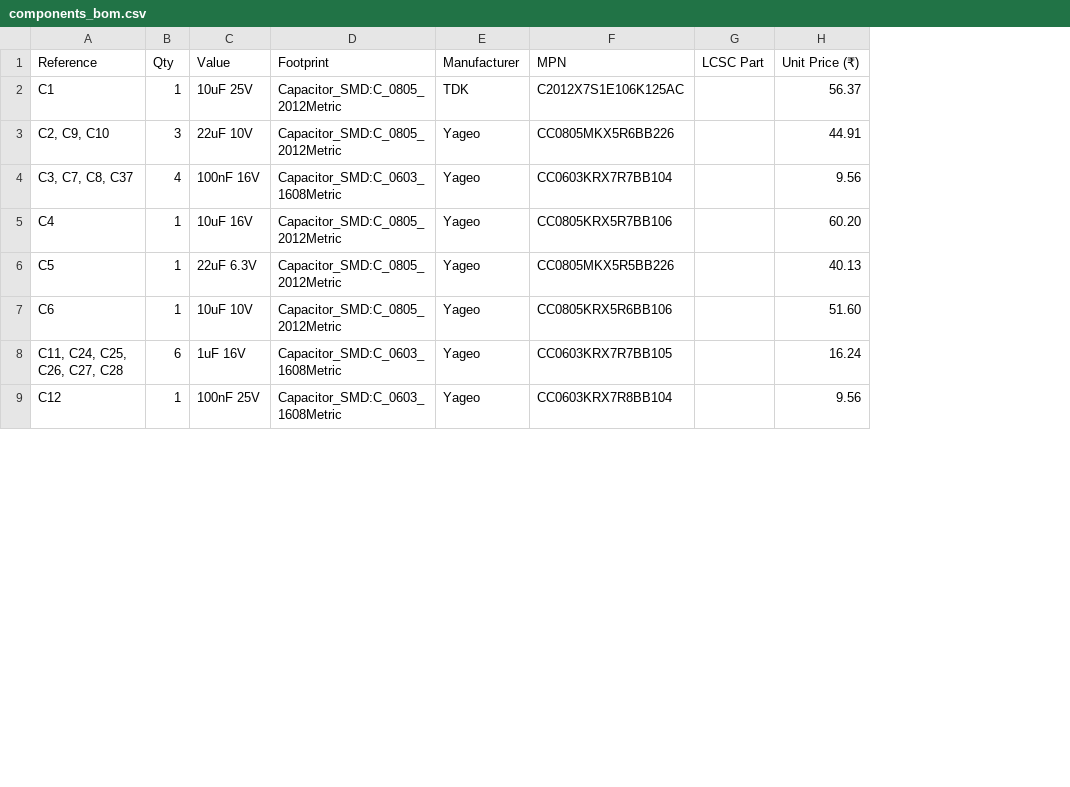
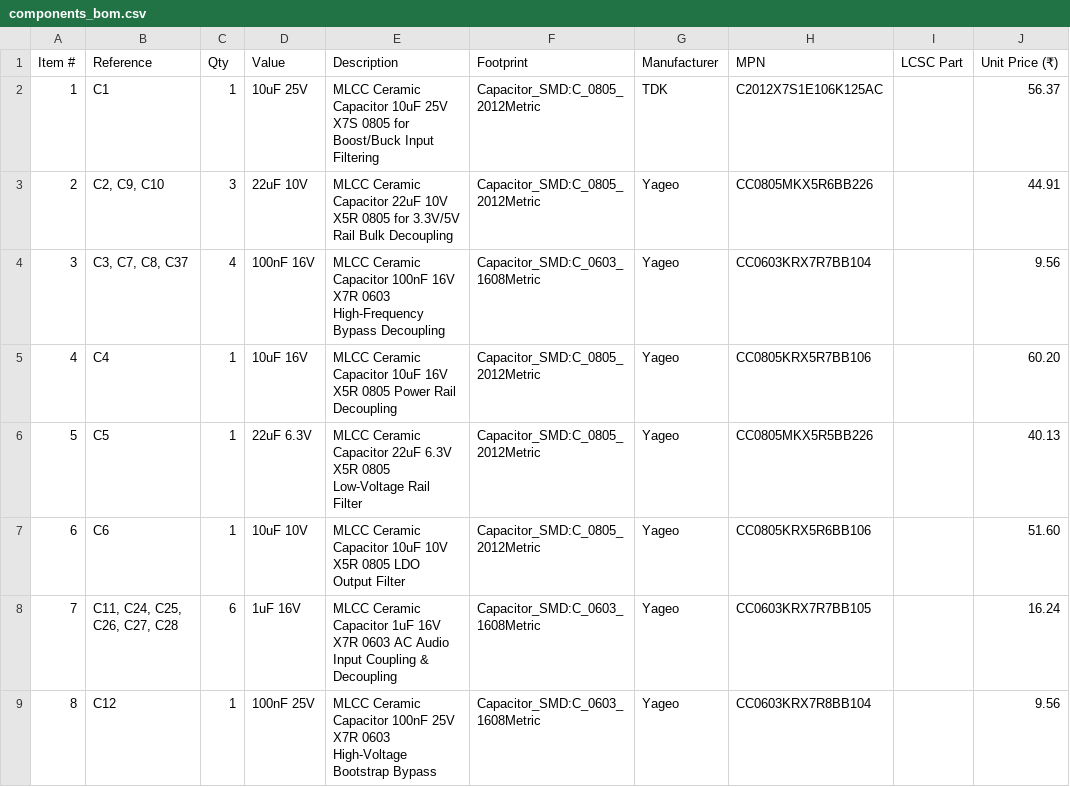
Before and after one commit to RaviKachhwaha/AuraForge-50X, a CSV file: components_bom.csv, drawn as a sheet; only a part is shown; the diff names each change by its address in the sheet, - before the commit and + after, or states it on an @@ line.

Commit message:
Revise components_bom.csv with detailed descriptions
Updated components_bom.csv to add descriptions for each component and changed the header format.

```diff
--- a/components_bom.csv
+++ b/components_bom.csv
+column A (Item #), rows 2-9: 1 | 2 | 3 | 4 | 5 | 6 | 7 | 8
+column E (Description), rows 2-9: MLCC Ceramic Capacitor 10uF 25V X7S 0805 for Boost/Buck Input Filtering | MLCC Ceramic Capacitor 22uF 10V X5R 0805 for 3.3V/5V Rail Bulk Decoupling | MLCC Ceramic Capacitor 100nF 16V X7R 0603 High-Frequency Bypass Decoupling | MLCC Ceramic Capacitor 10uF 16V X5R 0805 Power Rail Decoupling | MLCC Ceramic Capacitor 22uF 6.3V X5R 0805 Low-Voltage Rail Filter | MLCC Ceramic Capacitor 10uF 10V X5R 0805 LDO Output Filter | MLCC Ceramic Capacitor 1uF 16V X7R 0603 AC Audio Input Coupling & Decoupling | MLCC Ceramic Capacitor 100nF 25V X7R 0603 High-Voltage Bootstrap Bypass
```
